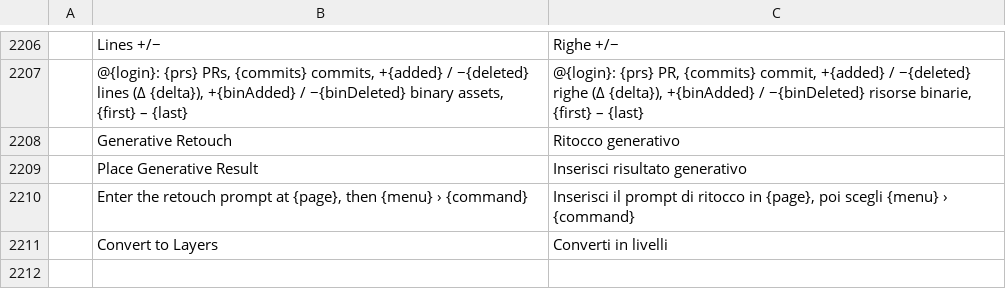
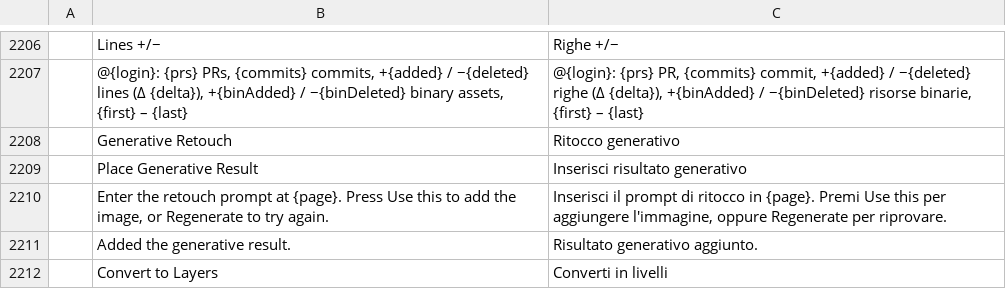
Before and after one commit to leolui2004/photocraft, a TSV file: crates/ui-egui/src/i18n/it.tsv, drawn as a sheet; only a part is shown, gaps mark what is left out; removed rows and columns are numbered as before the commit, all else as after; the diff names each change by its address in the sheet, - before the commit and + after, or states it on an @@ line.

```diff
--- a/crates/ui-egui/src/i18n/it.tsv
+++ b/crates/ui-egui/src/i18n/it.tsv
-row 2210:  | Enter the retouch prompt at {page}, then {menu} › {command} | Inserisci il prompt di ritocco in {page}, poi scegli {menu} › {command}
+row 2210:  | Enter the retouch prompt at {page}. Press Use this to add the image, or Regenerate to try again. | Inserisci il prompt di ritocco in {page}. Premi Use this per aggiungere l'immagine, oppure Regenerate per riprovare.
+row 2211:  | Added the generative result. | Risultato generativo aggiunto.
```
Also changed, not shown: crates/ui-egui/src/i18n/es.tsv, crates/ui-egui/src/i18n/ja.tsv, 19 other files.
